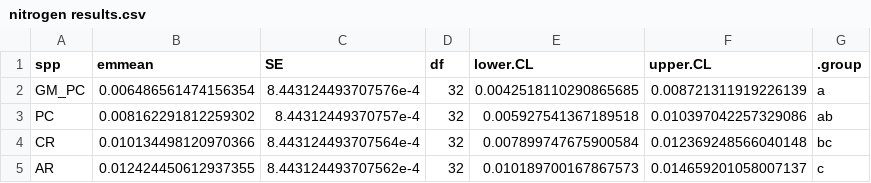
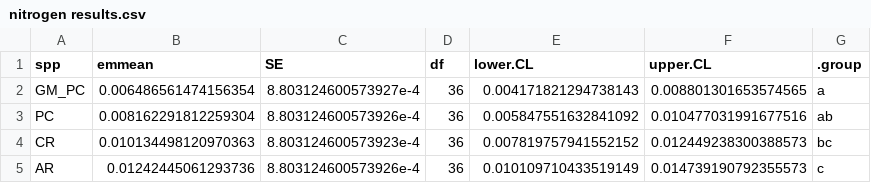
Before and after one commit to wlperry/decomp_r, a CSV file: output/statistical results/nitrogen results.csv, drawn as a sheet.

Commit message:
Finished up stats and plotting. Made new folder in output for final figures.

```diff
--- a/output/statistical results/nitrogen results.csv
+++ b/output/statistical results/nitrogen results.csv
@@ -1,5 +1,5 @@
 spp,emmean,SE,df,lower.CL,upper.CL,.group
-GM_PC,0.006486561474156354,8.443124493707576e-4,32,0.0042518110290865685,0.008721311919226139, a
-PC,0.008162291812259302,8.44312449370757e-4,32,0.005927541367189518,0.010397042257329086, ab
-CR,0.010134498120970366,8.443124493707564e-4,32,0.007899747675900584,0.012369248566040148,  bc
-AR,0.012424450612937355,8.443124493707562e-4,32,0.010189700167867573,0.014659201058007137,   c
+GM_PC,0.006486561474156354,8.803124600573927e-4,36,0.004171821294738143,0.008801301653574565, a
+PC,0.008162291812259304,8.803124600573926e-4,36,0.005847551632841092,0.010477031991677516, ab
+CR,0.010134498120970363,8.803124600573923e-4,36,0.007819757941552152,0.012449238300388573,  bc
+AR,0.01242445061293736,8.803124600573926e-4,36,0.010109710433519149,0.014739190792355573,   c
```
Also changed, not shown: 6 other files.
